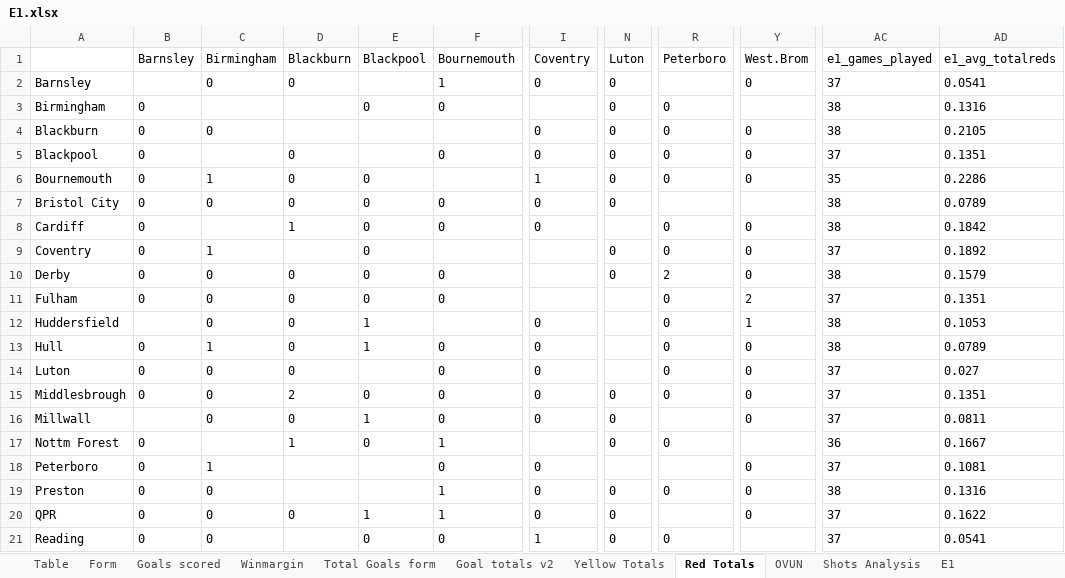
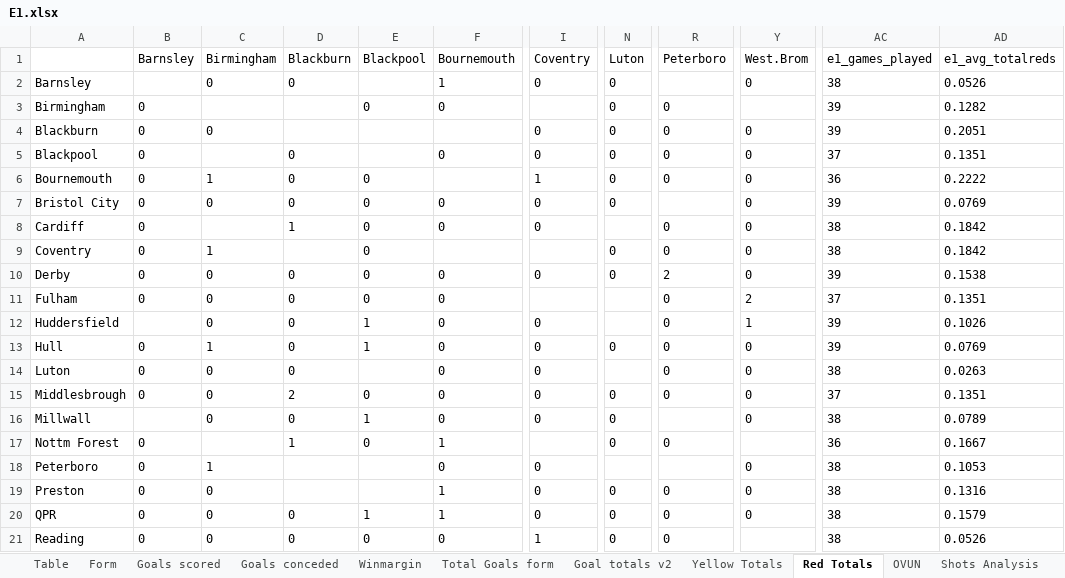
Before and after one commit to gitboyzorro5/Rsoccer, an Excel workbook: Divisions/E1.xlsx, sheet Red Totals, drawn as a sheet; only a part is shown, gaps mark what is left out; values as stored, in another font and other column widths than the file's, no borders; the diff covers the shown part only; the diff names each change by its address in the sheet, - before the commit and + after, or states it on an @@ line.

```diff
--- a/Divisions/E1.xlsx (sheet Red Totals)
+++ b/Divisions/E1.xlsx (sheet Red Totals)
-AC2 (e1_games_played): 37
+AC2 (e1_games_played): 38
-AD2 (e1_avg_totalreds): 0.0541
+AD2 (e1_avg_totalreds): 0.0526
-AC3:AC4 (e1_games_played): 38
+AC3:AC4 (e1_games_played): 39
-AD3 (e1_avg_totalreds): 0.1316
+AD3 (e1_avg_totalreds): 0.1282
-AD4 (e1_avg_totalreds): 0.2105
+AD4 (e1_avg_totalreds): 0.2051
-AC6 (e1_games_played): 35
+AC6 (e1_games_played): 36
-AD6 (e1_avg_totalreds): 0.2286
+AD6 (e1_avg_totalreds): 0.2222
-Y7 (West.Brom): (empty)
+Y7 (West.Brom): 0
-AC7 (e1_games_played): 38
+AC7 (e1_games_played): 39
-AD7 (e1_avg_totalreds): 0.0789
+AD7 (e1_avg_totalreds): 0.0769
-AC9 (e1_games_played): 37
+AC9 (e1_games_played): 38
-AD9 (e1_avg_totalreds): 0.1892
+AD9 (e1_avg_totalreds): 0.1842
-I10 (Coventry): (empty)
+I10 (Coventry): 0
-AC10 (e1_games_played): 38
+AC10 (e1_games_played): 39
-AD10 (e1_avg_totalreds): 0.1579
+AD10 (e1_avg_totalreds): 0.1538
-F12 (Bournemouth): (empty)
+F12 (Bournemouth): 0
-AC12:AC13 (e1_games_played): 38
+AC12:AC13 (e1_games_played): 39
-AD12 (e1_avg_totalreds): 0.1053
+AD12 (e1_avg_totalreds): 0.1026
-N13 (Luton): (empty)
+N13 (Luton): 0
-AD13 (e1_avg_totalreds): 0.0789
+AD13 (e1_avg_totalreds): 0.0769
-AC14 (e1_games_played): 37
+AC14 (e1_games_played): 38
-AD14 (e1_avg_totalreds): 0.027
+AD14 (e1_avg_totalreds): 0.0263
-AC16 (e1_games_played): 37
+AC16 (e1_games_played): 38
-AD16 (e1_avg_totalreds): 0.0811
+AD16 (e1_avg_totalreds): 0.0789
-AC18 (e1_games_played): 37
+AC18 (e1_games_played): 38
-AD18 (e1_avg_totalreds): 0.1081
+AD18 (e1_avg_totalreds): 0.1053
-R20 (Peterboro): (empty)
+R20 (Peterboro): 0
-AC20:AC21 (e1_games_played): 37
+AC20:AC21 (e1_games_played): 38
-AD20 (e1_avg_totalreds): 0.1622
+AD20 (e1_avg_totalreds): 0.1579
-D21 (Blackburn): (empty)
+D21 (Blackburn): 0
-AD21 (e1_avg_totalreds): 0.0541
+AD21 (e1_avg_totalreds): 0.0526
```
Also changed, not shown: 11 edited cells elsewhere in this sheet, sheet E1, sheet Winmargin, sheet Total Goals form, sheet Goals scored, sheet Form, sheet Shots Analysis, 5 more sheets, other sheet tabs, Divisions/B1.xlsx, Divisions/D1.xlsx, 33 other files.
